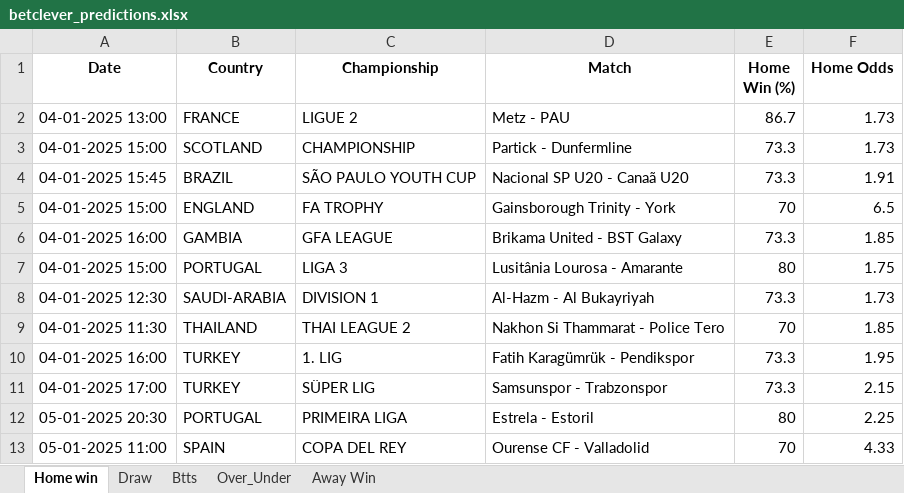
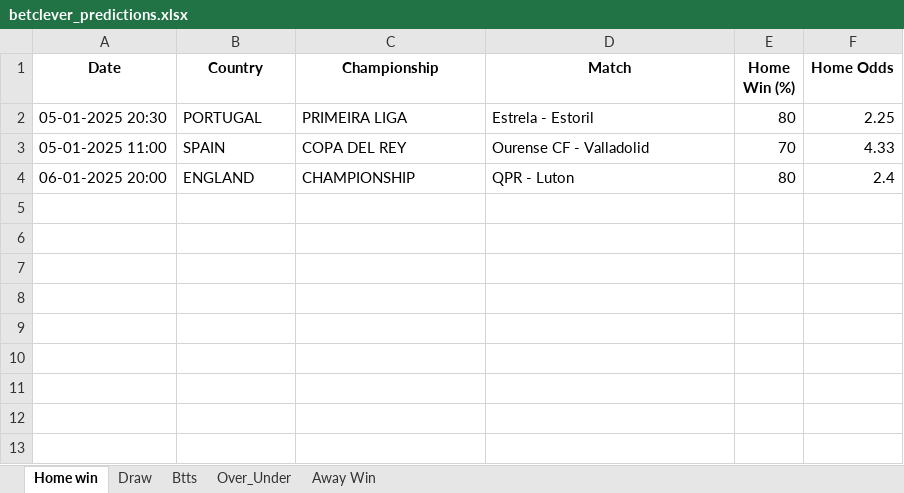
Before and after one commit to dcosta-da/soccer_predictions_scraper, an Excel workbook: betclever_predictions.xlsx, sheet Home win, drawn as a sheet; values as stored, in another font and other column widths than the file's, no borders; removed rows and columns are numbered as before the commit, all else as after; the diff names each change by its address in the sheet, - before the commit and + after, or states it on an @@ line.

```diff
--- a/betclever_predictions.xlsx (sheet Home win)
+++ b/betclever_predictions.xlsx (sheet Home win)
-row 2: 04-01-2025 13:00 | FRANCE | LIGUE 2 | Metz - PAU | 86.7 | 1.73
-row 3: 04-01-2025 15:00 | SCOTLAND | CHAMPIONSHIP | Partick - Dunfermline | 73.3 | 1.73
-row 4: 04-01-2025 15:45 | BRAZIL | SÃO PAULO YOUTH CUP | Nacional SP U20 - Canaã U20 | 73.3 | 1.91
-row 5: 04-01-2025 15:00 | ENGLAND | FA TROPHY | Gainsborough Trinity - York | 70 | 6.5
-row 6: 04-01-2025 16:00 | GAMBIA | GFA LEAGUE | Brikama United - BST Galaxy | 73.3 | 1.85
-row 7: 04-01-2025 15:00 | PORTUGAL | LIGA 3 | Lusitânia Lourosa - Amarante | 80 | 1.75
-row 8: 04-01-2025 12:30 | SAUDI-ARABIA | DIVISION 1 | Al-Hazm - Al Bukayriyah | 73.3 | 1.73
-row 9: 04-01-2025 11:30 | THAILAND | THAI LEAGUE 2 | Nakhon Si Thammarat - Police Tero | 70 | 1.85
-row 10: 04-01-2025 16:00 | TURKEY | 1. LIG | Fatih Karagümrük - Pendikspor | 73.3 | 1.95
-row 11: 04-01-2025 17:00 | TURKEY | SÜPER LIG | Samsunspor - Trabzonspor | 73.3 | 2.15
+row 4: 06-01-2025 20:00 | ENGLAND | CHAMPIONSHIP | QPR - Luton | 80 | 2.4
```
Also changed, not shown: sheet Btts, sheet Over_Under, sheet Draw, sheet Away Win.
